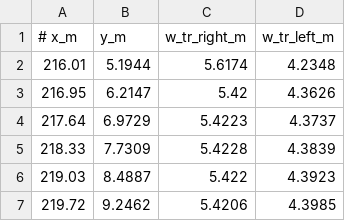
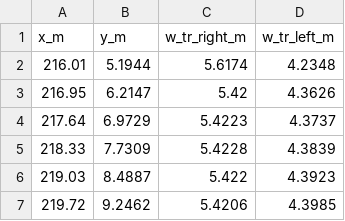
Before and after one commit to TigreBois/EPFL-RT-Driverless, a CSV file: Simulation/tracks/berlin_2018.csv, drawn as a sheet; only a part is shown.

```diff
--- a/Simulation/tracks/berlin_2018.csv
+++ b/Simulation/tracks/berlin_2018.csv
@@ -1,2 +1,2 @@
-# x_m,y_m,w_tr_right_m,w_tr_left_m
+x_m,y_m,w_tr_right_m,w_tr_left_m
 216.01,5.1944,5.6174,4.2348
```
Also changed, not shown: Simulation/tracks/handling_track.csv, Simulation/tracks/modena_2019.csv, 17 other files.
